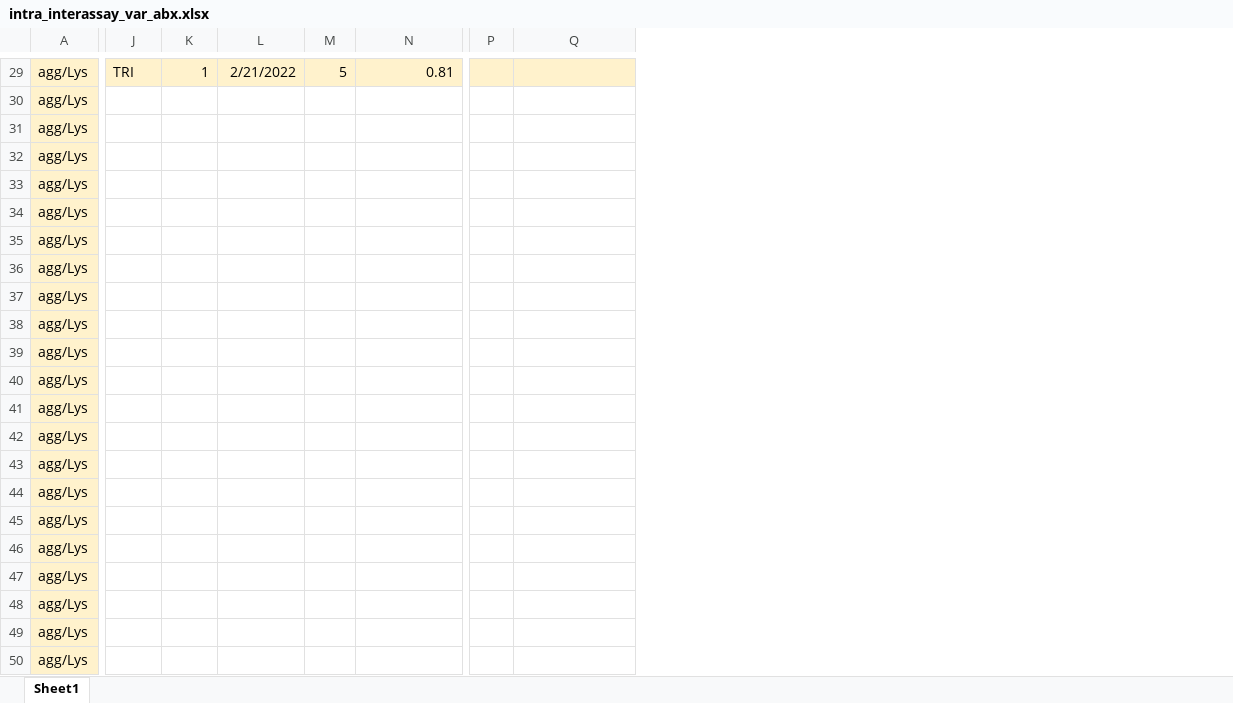
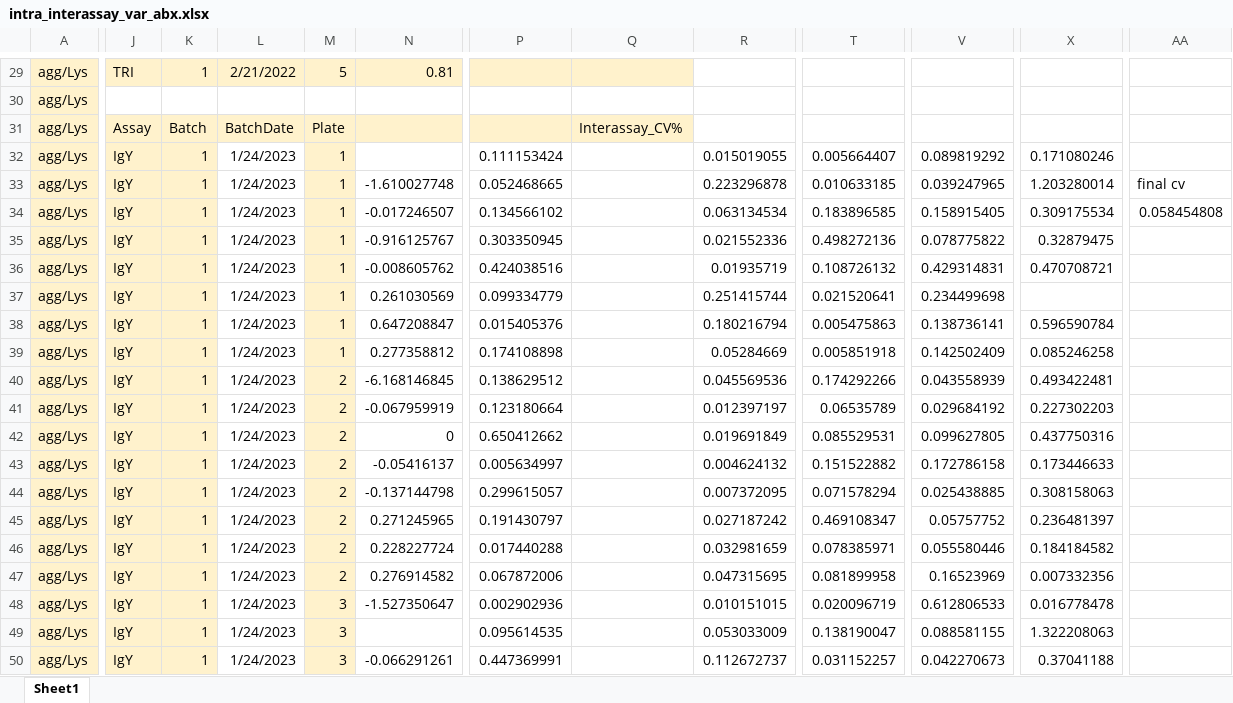
Before and after one commit to KiClaudia/antibioticAnalysis, an Excel workbook: data/intra_interassay_var_abx.xlsx, sheet Sheet1, drawn as a sheet; only a part is shown, gaps mark what is left out; values as stored, in another font and other column widths than the file's, no borders; removed rows and columns are numbered as before the commit, all else as after; the diff covers the shown part only; the diff names each change by its address in the sheet, - before the commit and + after, or states it on an @@ line.

```diff
--- a/data/intra_interassay_var_abx.xlsx (sheet Sheet1)
+++ b/data/intra_interassay_var_abx.xlsx (sheet Sheet1)
-column P, empty
+column P, rows 32-50: 0.111153424 | 0.052468665 | 0.134566102 | 0.303350945 | 0.424038516 | 0.099334779 | 0.015405376 | 0.174108898 | 0.138629512 | 0.123180664 | 0.650412662 | 0.005634997 | 0.299615057 | 0.191430797 | 0.017440288 | 0.067872006 | 0.002902936 | 0.095614535 | 0.447369991
+column R, rows 32-50: 0.015019055 | 0.223296878 | 0.063134534 | 0.021552336 | 0.01935719 | 0.251415744 | 0.180216794 | 0.05284669 | 0.045569536 | 0.012397197 | 0.019691849 | 0.004624132 | 0.007372095 | 0.027187242 | 0.032981659 | 0.047315695 | 0.010151015 | 0.053033009 | 0.112672737
+column T, rows 32-50: 0.005664407 | 0.010633185 | 0.183896585 | 0.498272136 | 0.108726132 | 0.021520641 | 0.005475863 | 0.005851918 | 0.174292266 | 0.06535789 | 0.085529531 | 0.151522882 | 0.071578294 | 0.469108347 | 0.078385971 | 0.081899958 | 0.020096719 | 0.138190047 | 0.031152257
+column V, rows 32-50: 0.089819292 | 0.039247965 | 0.158915405 | 0.078775822 | 0.429314831 | 0.234499698 | 0.138736141 | 0.142502409 | 0.043558939 | 0.029684192 | 0.099627805 | 0.172786158 | 0.025438885 | 0.05757752 | 0.055580446 | 0.16523969 | 0.612806533 | 0.088581155 | 0.042270673
+column X, rows 32-50: 0.171080246 | 1.203280014 | 0.309175534 | 0.32879475 | 0.470708721 |  | 0.596590784 | 0.085246258 | 0.493422481 | 0.227302203 | 0.437750316 | 0.173446633 | 0.308158063 | 0.236481397 | 0.184184582 | 0.007332356 | 0.016778478 | 1.322208063 | 0.37041188
+column AA, rows 33-34: final cv | 0.058454808
-J31: (empty)
+J31: Assay
-J31:N31 fill: none
+J31:N31 fill: #FFF2CC
-K31: (empty)
+K31: Batch
-L31: (empty)
+L31: BatchDate
-M31: (empty)
+M31: Plate
-Q31: (empty)
+Q31: Interassay_CV%
-Q31 fill: none
+Q31 fill: #FFF2CC
-J32:J50: (empty)
+J32:J50: IgY
-J32:K50 fill: none
+J32:K50 fill: #FFF2CC
-K32:K50: (empty)
+K32:K50: 1
-L32:L50: (empty)
+L32:L50: 1/24/2023
-M32:M39: (empty)
+M32:M39: 1
-M32:M50 fill: none
+M32:M50 fill: #FFF2CC
-N33: (empty)
+N33: -1.610027748
-N34: (empty)
+N34: -0.017246507
-N35: (empty)
+N35: -0.916125767
-N36: (empty)
+N36: -0.008605762
-N37: (empty)
+N37: 0.261030569
-N38: (empty)
+N38: 0.647208847
-N39: (empty)
+N39: 0.277358812
-M40:M47: (empty)
+M40:M47: 2
-N40: (empty)
+N40: -6.168146845
-N41: (empty)
+N41: -0.067959919
-N42: (empty)
+N42: 0
-N43: (empty)
+N43: -0.05416137
-N44: (empty)
+N44: -0.137144798
-N45: (empty)
+N45: 0.271245965
-N46: (empty)
+N46: 0.228227724
-N47: (empty)
+N47: 0.276914582
-M48:M50: (empty)
+M48:M50: 3
-N48: (empty)
+N48: -1.527350647
-N50: (empty)
+N50: -0.066291261
```
Also changed, not shown: 21 added rows, 5 added columns, 75 edited cells and cell formats elsewhere in this sheet, 6 other files.
